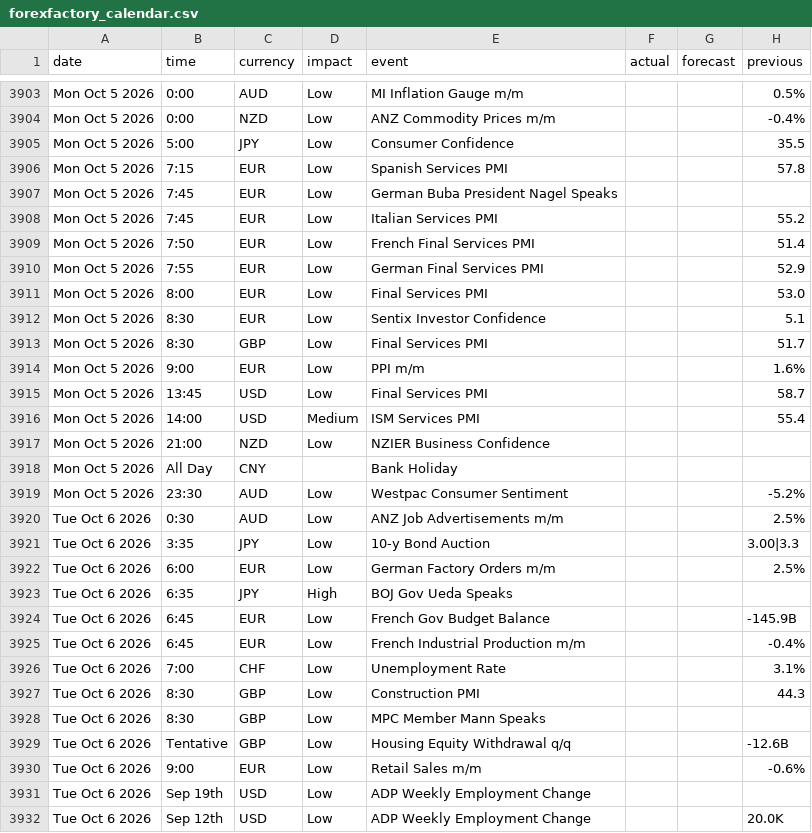
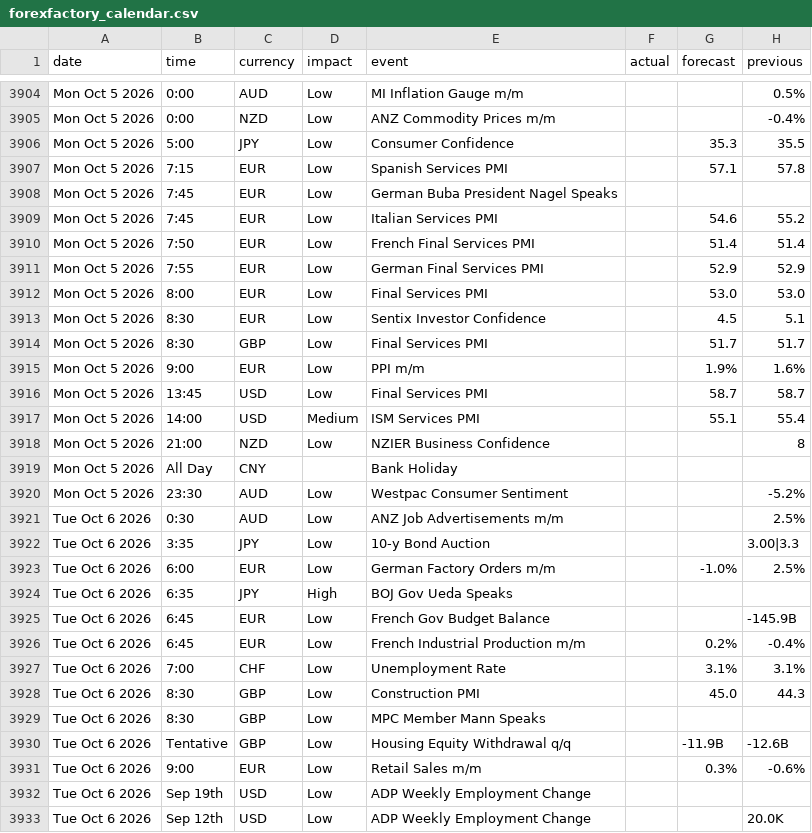
Before and after one commit to janickfarrell/forfac, a CSV file: forexfactory_calendar.csv, drawn as a sheet; only a part is shown, gaps mark what is left out; the diff covers the shown part only.

```diff
--- a/forexfactory_calendar.csv
+++ b/forexfactory_calendar.csv
@@ -3904,15 +3905,15 @@ Mon Oct 5 2026,0:00,AUD,Low,MI Inflation Gauge m/m,,,0.5%
 Mon Oct 5 2026,0:00,NZD,Low,ANZ Commodity Prices m/m,,,-0.4%
-Mon Oct 5 2026,5:00,JPY,Low,Consumer Confidence,,,35.5
-Mon Oct 5 2026,7:15,EUR,Low,Spanish Services PMI,,,57.8
+Mon Oct 5 2026,5:00,JPY,Low,Consumer Confidence,,35.3,35.5
+Mon Oct 5 2026,7:15,EUR,Low,Spanish Services PMI,,57.1,57.8
 Mon Oct 5 2026,7:45,EUR,Low,German Buba President Nagel Speaks,,,
-Mon Oct 5 2026,7:45,EUR,Low,Italian Services PMI,,,55.2
-Mon Oct 5 2026,7:50,EUR,Low,French Final Services PMI,,,51.4
-Mon Oct 5 2026,7:55,EUR,Low,German Final Services PMI,,,52.9
-Mon Oct 5 2026,8:00,EUR,Low,Final Services PMI,,,53.0
-Mon Oct 5 2026,8:30,EUR,Low,Sentix Investor Confidence,,,5.1
-Mon Oct 5 2026,8:30,GBP,Low,Final Services PMI,,,51.7
-Mon Oct 5 2026,9:00,EUR,Low,PPI m/m,,,1.6%
-Mon Oct 5 2026,13:45,USD,Low,Final Services PMI,,,58.7
-Mon Oct 5 2026,14:00,USD,Medium,ISM Services PMI,,,55.4
-Mon Oct 5 2026,21:00,NZD,Low,NZIER Business Confidence,,,
+Mon Oct 5 2026,7:45,EUR,Low,Italian Services PMI,,54.6,55.2
+Mon Oct 5 2026,7:50,EUR,Low,French Final Services PMI,,51.4,51.4
+Mon Oct 5 2026,7:55,EUR,Low,German Final Services PMI,,52.9,52.9
+Mon Oct 5 2026,8:00,EUR,Low,Final Services PMI,,53.0,53.0
+Mon Oct 5 2026,8:30,EUR,Low,Sentix Investor Confidence,,4.5,5.1
+Mon Oct 5 2026,8:30,GBP,Low,Final Services PMI,,51.7,51.7
+Mon Oct 5 2026,9:00,EUR,Low,PPI m/m,,1.9%,1.6%
+Mon Oct 5 2026,13:45,USD,Low,Final Services PMI,,58.7,58.7
+Mon Oct 5 2026,14:00,USD,Medium,ISM Services PMI,,55.1,55.4
+Mon Oct 5 2026,21:00,NZD,Low,NZIER Business Confidence,,,8
 Mon Oct 5 2026,All Day,CNY,,Bank Holiday,,,
@@ -3921,11 +3922,11 @@ Tue Oct 6 2026,0:30,AUD,Low,ANZ Job Advertisements m/m,,,2.5%
 Tue Oct 6 2026,3:35,JPY,Low,10-y Bond Auction,,,3.00|3.3
-Tue Oct 6 2026,6:00,EUR,Low,German Factory Orders m/m,,,2.5%
+Tue Oct 6 2026,6:00,EUR,Low,German Factory Orders m/m,,-1.0%,2.5%
 Tue Oct 6 2026,6:35,JPY,High,BOJ Gov Ueda Speaks,,,
 Tue Oct 6 2026,6:45,EUR,Low,French Gov Budget Balance,,,-145.9B
-Tue Oct 6 2026,6:45,EUR,Low,French Industrial Production m/m,,,-0.4%
-Tue Oct 6 2026,7:00,CHF,Low,Unemployment Rate,,,3.1%
-Tue Oct 6 2026,8:30,GBP,Low,Construction PMI,,,44.3
+Tue Oct 6 2026,6:45,EUR,Low,French Industrial Production m/m,,0.2%,-0.4%
+Tue Oct 6 2026,7:00,CHF,Low,Unemployment Rate,,3.1%,3.1%
+Tue Oct 6 2026,8:30,GBP,Low,Construction PMI,,45.0,44.3
 Tue Oct 6 2026,8:30,GBP,Low,MPC Member Mann Speaks,,,
-Tue Oct 6 2026,Tentative,GBP,Low,Housing Equity Withdrawal q/q,,,-12.6B
-Tue Oct 6 2026,9:00,EUR,Low,Retail Sales m/m,,,-0.6%
+Tue Oct 6 2026,Tentative,GBP,Low,Housing Equity Withdrawal q/q,,-11.9B,-12.6B
+Tue Oct 6 2026,9:00,EUR,Low,Retail Sales m/m,,0.3%,-0.6%
 Tue Oct 6 2026,Sep 19th,USD,Low,ADP Weekly Employment Change,,,
```
Also changed, not shown: 12 added rows, 8 removed rows and 36 edited cells elsewhere in this file.
